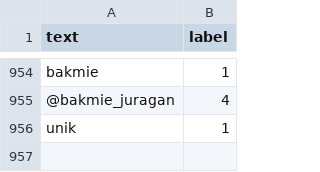
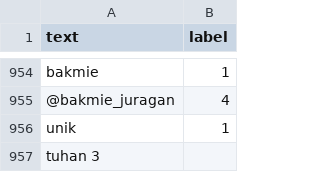
Before and after one commit to okyzaprabowo/stepps, a TSV file: NaiveBayes/alltab.tsv, drawn as a sheet; only a part is shown, gaps mark what is left out; the diff names each change by its address in the sheet, - before the commit and + after, or states it on an @@ line.

Commit message:
penambahan data latih dan untuk test.py

```diff
--- a/NaiveBayes/alltab.tsv
+++ b/NaiveBayes/alltab.tsv
+row 957: tuhan 3
```
Also changed, not shown: 2 other files.
